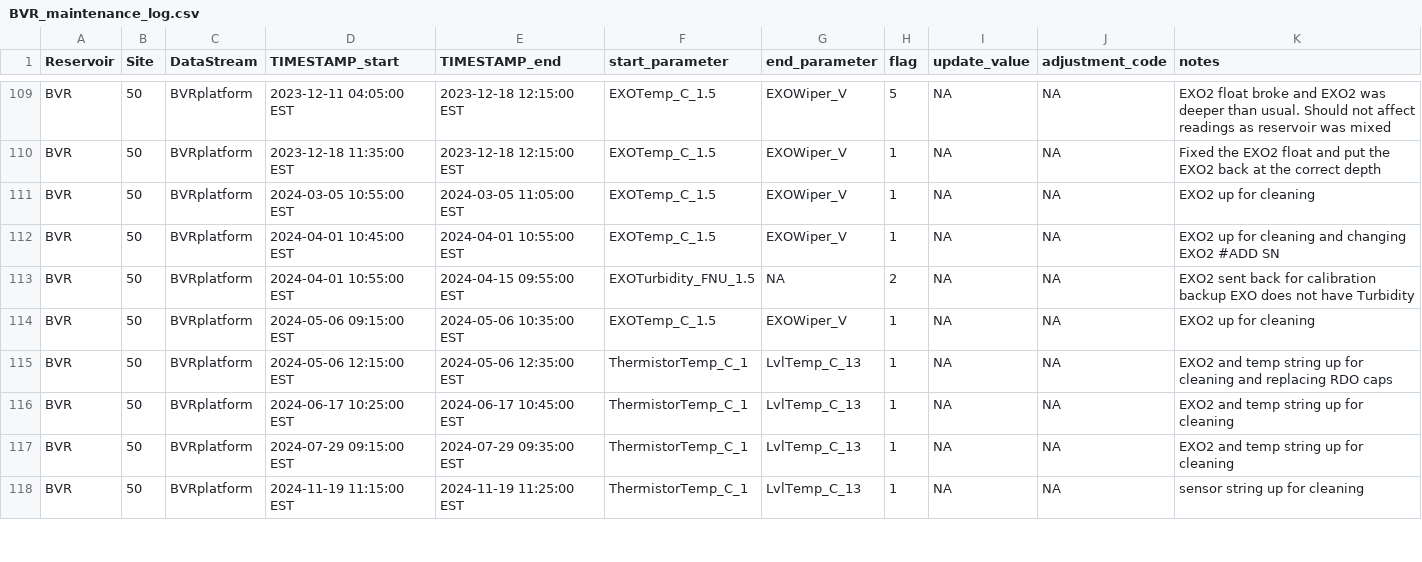
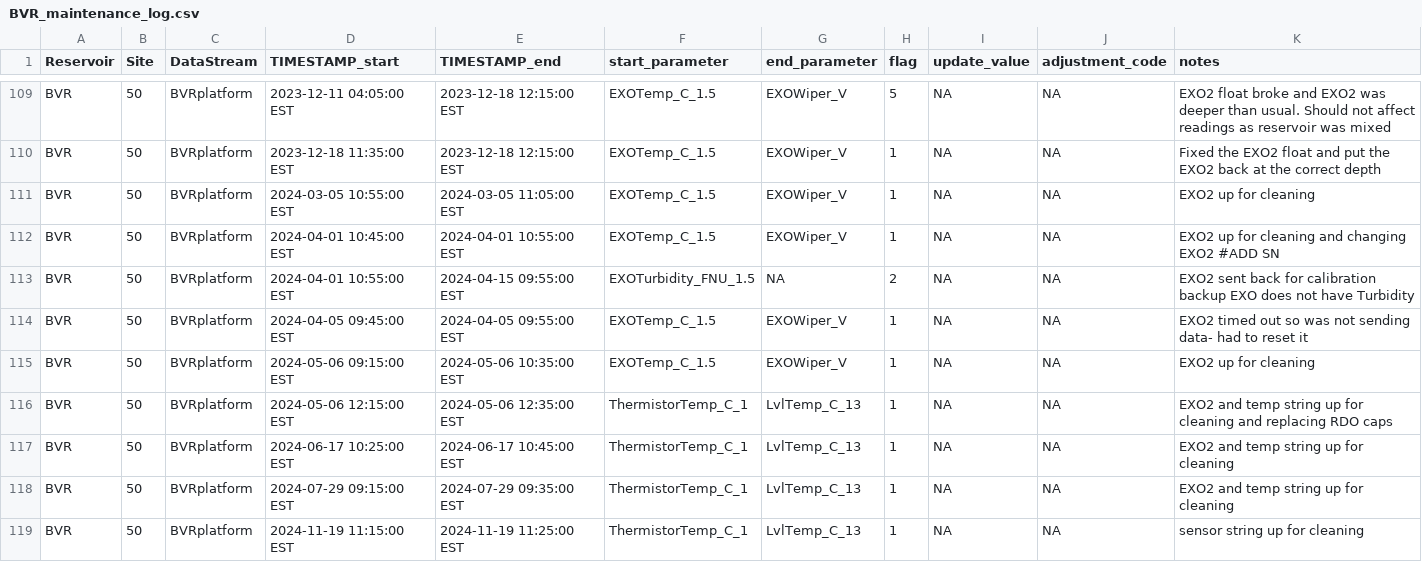
Before and after one commit to FLARE-forecast/BVRE-data, a CSV file: BVR_maintenance_log.csv, drawn as a sheet; only a part is shown, gaps mark what is left out.

Commit message:
Update BVR_maintenance_log.csv

```diff
--- a/BVR_maintenance_log.csv
+++ b/BVR_maintenance_log.csv
@@ -113,2 +113,3 @@ BVR;50;BVRplatform; 2024-04-01 10:45:00 EST; 2024-04-01 10:55:00 EST; EXOTemp_C_
 BVR;50;BVRplatform; 2024-04-01 10:55:00 EST; 2024-04-15 09:55:00 EST; EXOTurbidity_FNU_1.5; NA; 2;NA;NA; EXO2 sent back for calibration backup EXO does not have Turbidity
+BVR;50;BVRplatform; 2024-04-05 09:45:00 EST; 2024-04-05 09:55:00 EST; EXOTemp_C_1.5; EXOWiper_V;1;NA; NA; EXO2 timed out so was not sending data- had to reset it
 BVR;50;BVRplatform; 2024-05-06 09:15:00 EST; 2024-05-06 10:35:00 EST; EXOTemp_C_1.5; EXOWiper_V;1;NA; NA; EXO2 up for cleaning
```
